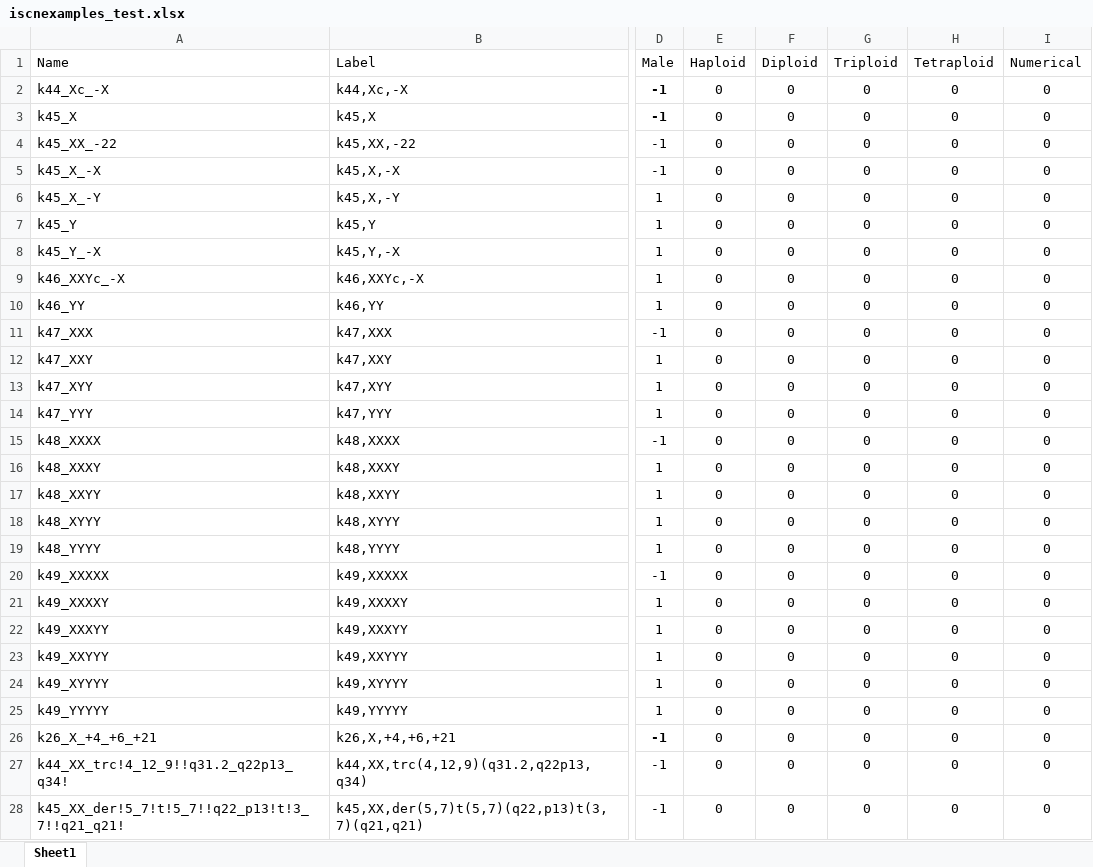
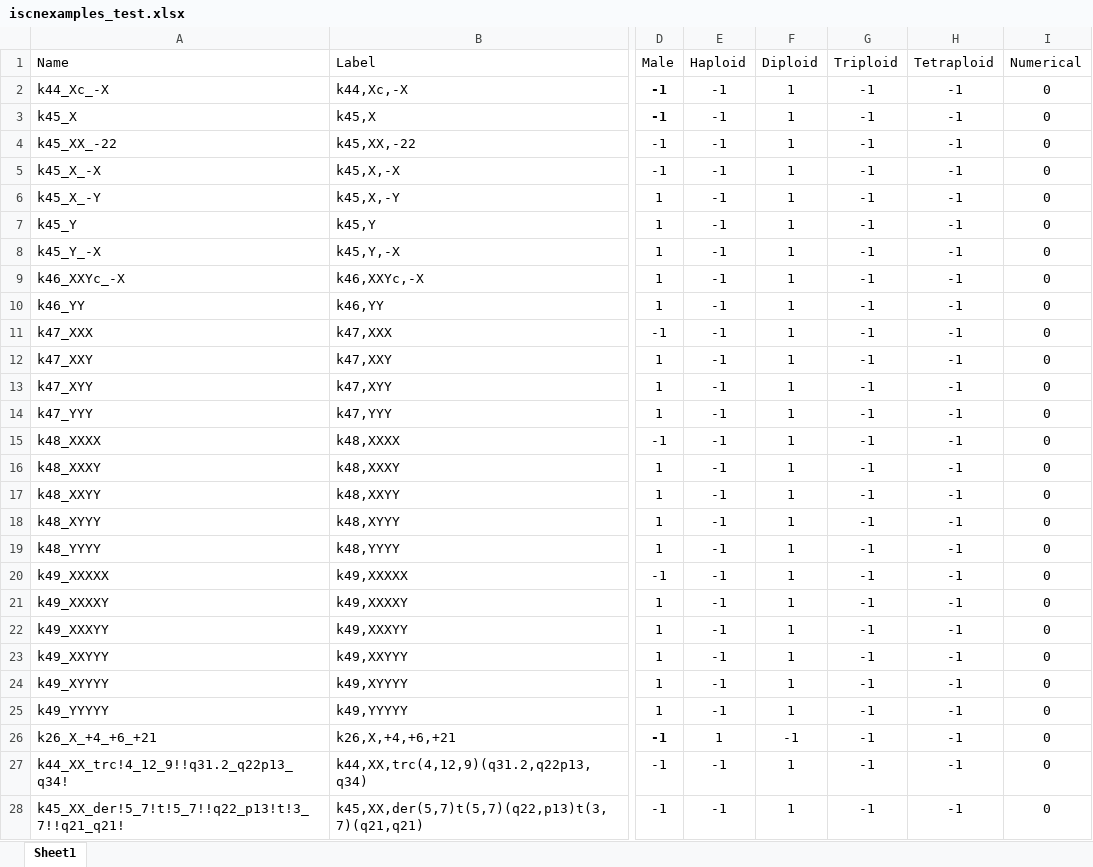
Before and after one commit to jaydchan/tawny-karyotype, an Excel workbook: resources/iscnexamples_test.xlsx, sheet Sheet1, drawn as a sheet; only a part is shown, gaps mark what is left out; values as stored, in another font and other column widths than the file's, no borders; the diff covers the shown part only; the diff names each change by its address in the sheet, - before the commit and + after, or states it on an @@ line.

Commit message:
1. Now includes values for ploidy level.

```diff
--- a/resources/iscnexamples_test.xlsx (sheet Sheet1)
+++ b/resources/iscnexamples_test.xlsx (sheet Sheet1)
-E2:E25 (Haploid): 0
+E2:E25 (Haploid): -1
-F2:F25 (Diploid): 0
+F2:F25 (Diploid): 1
-G2:G28 (Triploid): 0
+G2:G28 (Triploid): -1
-H2:H28 (Tetraploid): 0
+H2:H28 (Tetraploid): -1
-E26 (Haploid): 0
+E26 (Haploid): 1
-F26 (Diploid): 0
+F26 (Diploid): -1
-E27:E28 (Haploid): 0
+E27:E28 (Haploid): -1
-F27:F28 (Diploid): 0
+F27:F28 (Diploid): 1
```
Also changed, not shown: 564 edited cells elsewhere in this sheet.
